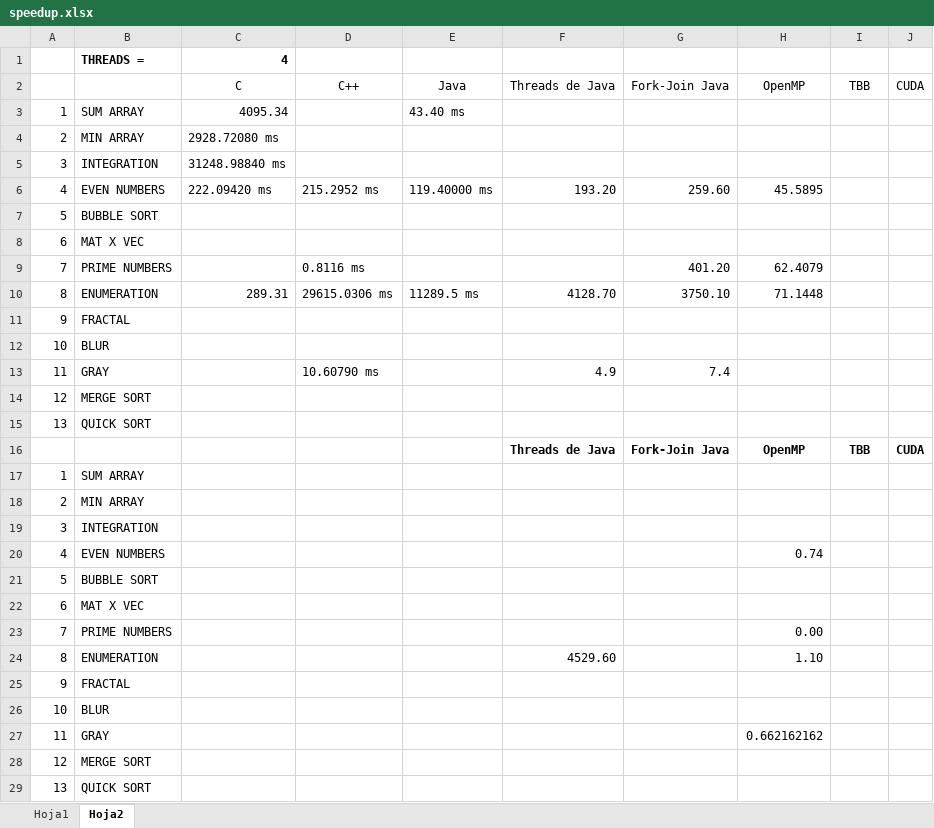
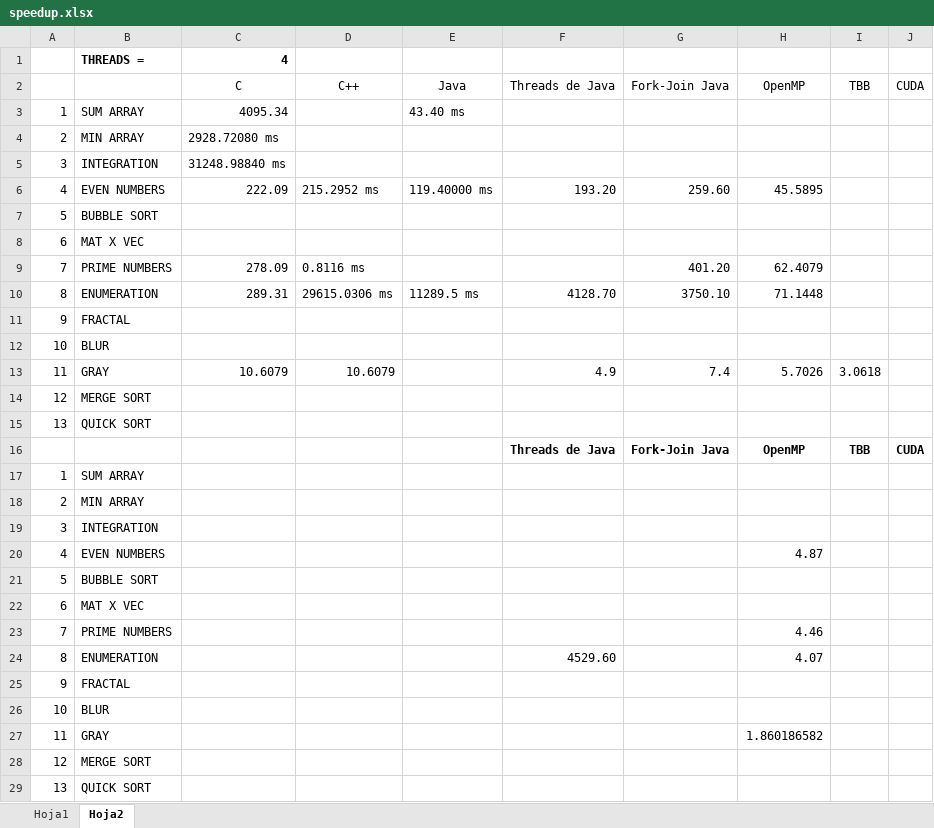
Before and after one commit to tellosss/team-multi, an Excel workbook: speedup.xlsx, sheet Hoja2, drawn as a sheet; values as stored, in another font and other column widths than the file's, no borders; the diff names each change by its address in the sheet, - before the commit and + after, or states it on an @@ line.

Commit message:
speedups y nombres agregados tbb

```diff
--- a/speedup.xlsx (sheet Hoja2)
+++ b/speedup.xlsx (sheet Hoja2)
-C6 (C): 222.09420 ms
+C6 (C): 222.09
-C9 (C): (empty)
+C9 (C): 278.09
-C13 (C): (empty)
+C13 (C): 10.6079
-D13 (C++): 10.60790 ms
+D13 (C++): 10.6079
-H13 (OpenMP): (empty)
+H13 (OpenMP): 5.7026
-I13 (TBB): (empty)
+I13 (TBB): 3.0618
-H20 (OpenMP): 0.74
+H20 (OpenMP): 4.87
-H23 (OpenMP): 0.00
+H23 (OpenMP): 4.46
-H24 (OpenMP): 1.10
+H24 (OpenMP): 4.07
-H27 (OpenMP): 0.662162162
+H27 (OpenMP): 1.860186582
```
Also changed, not shown: 7 other files.
